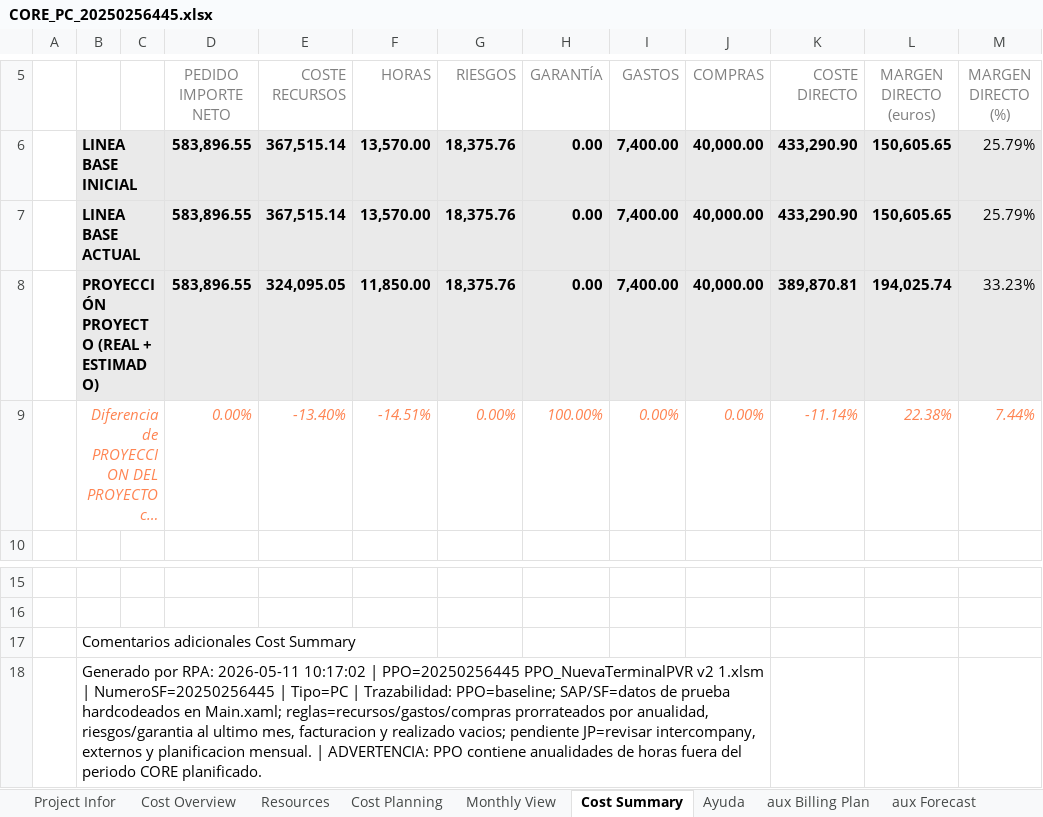
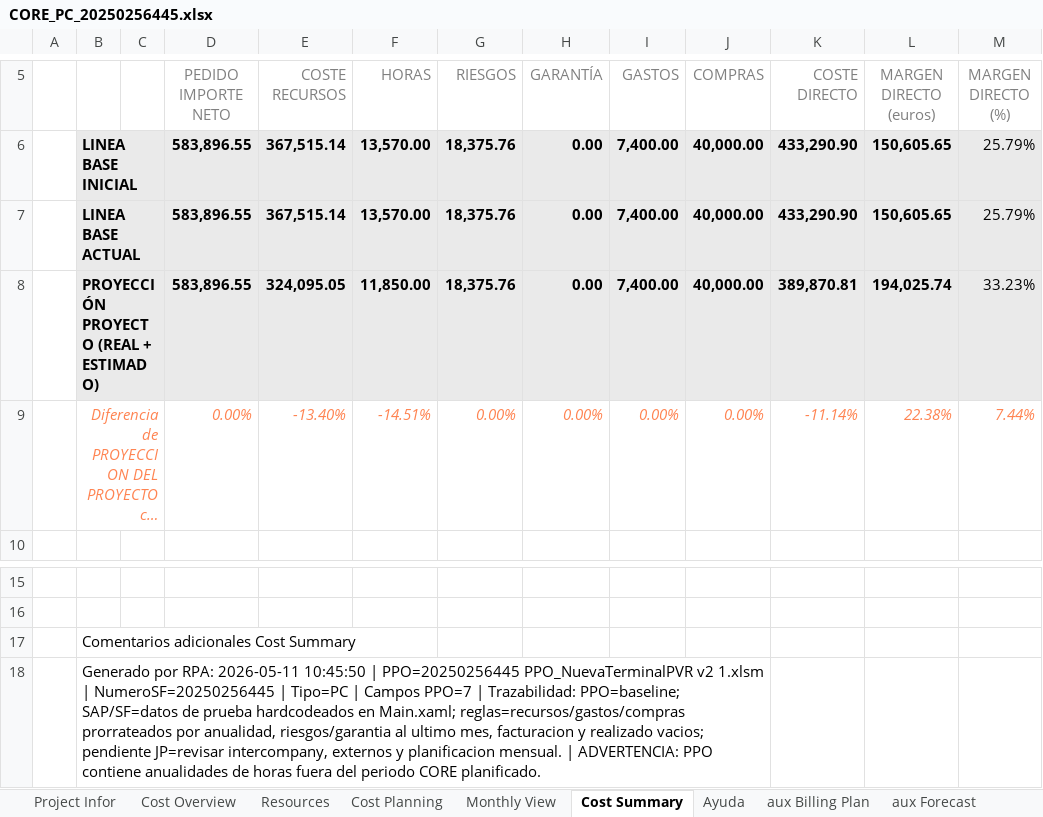
Before and after one commit to alvaroortegaangulo/oportunidad-generar-core-v3, an Excel workbook: oportunidad-generar-core-main/data/output/CORE_PC_20250256445.xlsx, sheet Cost Summary, drawn as a sheet; only a part is shown, gaps mark what is left out; long unchanged cells end in …; values as stored, in another font and other column widths than the file's, no borders; the diff names each change by its address in the sheet, - before the commit and + after, or states it on an @@ line.

```diff
--- a/oportunidad-generar-core-main/data/output/CORE_PC_20250256445.xlsx (sheet Cost Summary)
+++ b/oportunidad-generar-core-main/data/output/CORE_PC_20250256445.xlsx (sheet Cost Summary)
-H9 (GARANTÍA): 100.00%
+H9 (GARANTÍA): 0.00%
-B18: …RPA: 2026-05-11 10:17:02 | PPO=20250256445 PPO_NuevaTerminalPVR v2 1.xlsm | NumeroSF=20250256445 | Tipo=PC | Trazabilidad:…
+B18: …RPA: 2026-05-11 10:45:50 | PPO=20250256445 PPO_NuevaTerminalPVR v2 1.xlsm | NumeroSF=20250256445 | Tipo=PC | Campos PPO=7 | Trazabilidad:…
```
Also changed, not shown: sheet Cost Planning, sheet Project Infor, formulas that keep their value, oportunidad-generar-core-main/data/output/CORE_AT_20251160543.xlsx, 2 other files.
